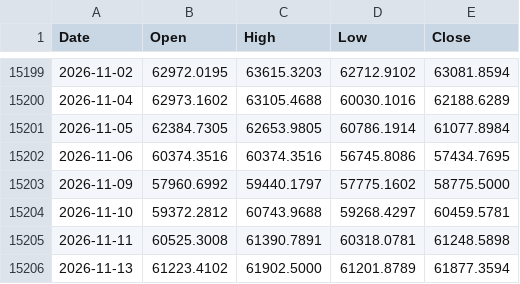
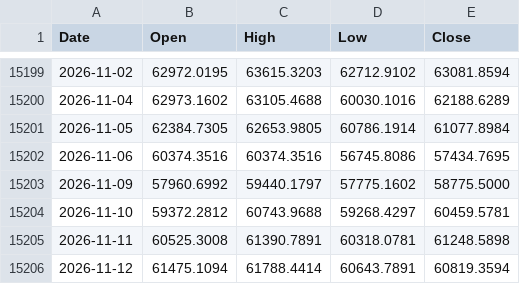
Before and after one commit to muneon0726-create/automation-market, a CSV file: data/nkx.csv, drawn as a sheet; only a part is shown, gaps mark what is left out; removed rows and columns are numbered as before the commit, all else as after; the diff names each change by its address in the sheet, - before the commit and + after, or states it on an @@ line.

```diff
--- a/data/nkx.csv
+++ b/data/nkx.csv
-row 15206: 2026-11-13 | 61223.4102 | 61902.5000 | 61201.8789 | 61877.3594
+row 15206: 2026-11-12 | 61475.1094 | 61788.4414 | 60643.7891 | 60819.3594
```
Also changed, not shown: data/ndq.csv, data/soxx.csv, 3 other files.
